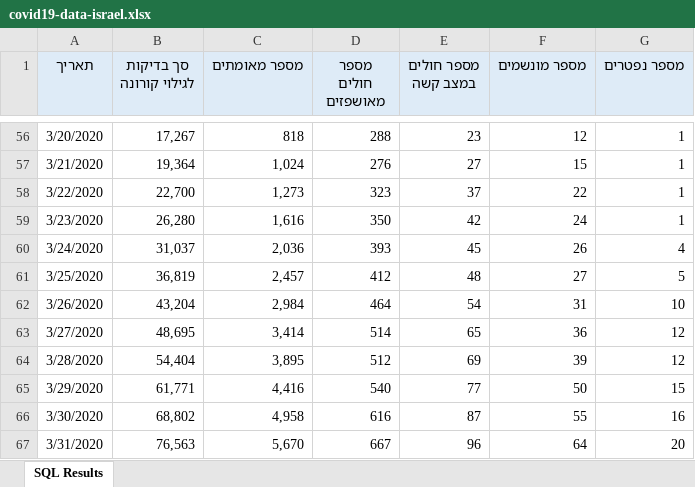
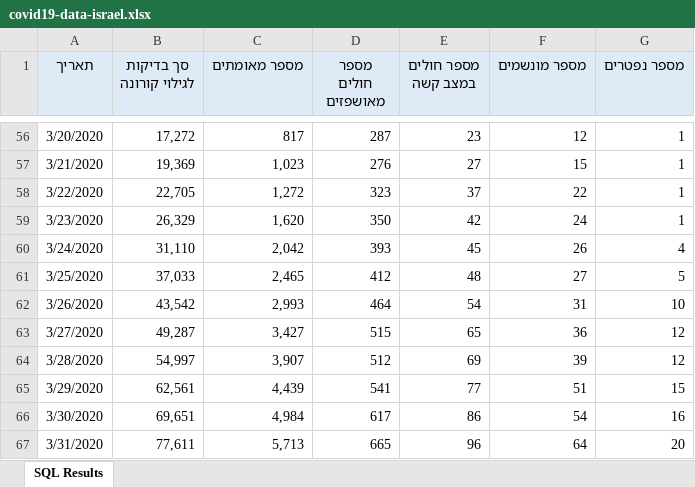
Before and after one commit to yuval-harpaz/covid-19-israel-matlab, an Excel workbook: data/Israel/covid19-data-israel.xlsx, sheet SQL Results, drawn as a sheet; only a part is shown, gaps mark what is left out; values as stored, in another font and other column widths than the file's, no borders; the diff covers the shown part only; the diff names each change by its address in the sheet, - before the commit and + after, or states it on an @@ line.

```diff
--- a/data/Israel/covid19-data-israel.xlsx (sheet SQL Results)
+++ b/data/Israel/covid19-data-israel.xlsx (sheet SQL Results)
-B56 (סך בדיקות לגילוי קורונה): 17,267
+B56 (סך בדיקות לגילוי קורונה): 17,272
-C56 (מספר מאומתים): 818
+C56 (מספר מאומתים): 817
-D56 (מספר חולים מאושפזים): 288
+D56 (מספר חולים מאושפזים): 287
-B57 (סך בדיקות לגילוי קורונה): 19,364
+B57 (סך בדיקות לגילוי קורונה): 19,369
-C57 (מספר מאומתים): 1,024
+C57 (מספר מאומתים): 1,023
-B58 (סך בדיקות לגילוי קורונה): 22,700
+B58 (סך בדיקות לגילוי קורונה): 22,705
-C58 (מספר מאומתים): 1,273
+C58 (מספר מאומתים): 1,272
-B59 (סך בדיקות לגילוי קורונה): 26,280
+B59 (סך בדיקות לגילוי קורונה): 26,329
-C59 (מספר מאומתים): 1,616
+C59 (מספר מאומתים): 1,620
-B60 (סך בדיקות לגילוי קורונה): 31,037
+B60 (סך בדיקות לגילוי קורונה): 31,110
-C60 (מספר מאומתים): 2,036
+C60 (מספר מאומתים): 2,042
-B61 (סך בדיקות לגילוי קורונה): 36,819
+B61 (סך בדיקות לגילוי קורונה): 37,033
-C61 (מספר מאומתים): 2,457
+C61 (מספר מאומתים): 2,465
-B62 (סך בדיקות לגילוי קורונה): 43,204
+B62 (סך בדיקות לגילוי קורונה): 43,542
-C62 (מספר מאומתים): 2,984
+C62 (מספר מאומתים): 2,993
-B63 (סך בדיקות לגילוי קורונה): 48,695
+B63 (סך בדיקות לגילוי קורונה): 49,287
-C63 (מספר מאומתים): 3,414
+C63 (מספר מאומתים): 3,427
-D63 (מספר חולים מאושפזים): 514
+D63 (מספר חולים מאושפזים): 515
-B64 (סך בדיקות לגילוי קורונה): 54,404
+B64 (סך בדיקות לגילוי קורונה): 54,997
-C64 (מספר מאומתים): 3,895
+C64 (מספר מאומתים): 3,907
-B65 (סך בדיקות לגילוי קורונה): 61,771
+B65 (סך בדיקות לגילוי קורונה): 62,561
-C65 (מספר מאומתים): 4,416
+C65 (מספר מאומתים): 4,439
-D65 (מספר חולים מאושפזים): 540
+D65 (מספר חולים מאושפזים): 541
-F65 (מספר מונשמים): 50
+F65 (מספר מונשמים): 51
-B66 (סך בדיקות לגילוי קורונה): 68,802
+B66 (סך בדיקות לגילוי קורונה): 69,651
-C66 (מספר מאומתים): 4,958
+C66 (מספר מאומתים): 4,984
-D66 (מספר חולים מאושפזים): 616
+D66 (מספר חולים מאושפזים): 617
-E66 (מספר חולים במצב קשה): 87
+E66 (מספר חולים במצב קשה): 86
-F66 (מספר מונשמים): 55
+F66 (מספר מונשמים): 54
-B67 (סך בדיקות לגילוי קורונה): 76,563
+B67 (סך בדיקות לגילוי קורונה): 77,611
-C67 (מספר מאומתים): 5,670
+C67 (מספר מאומתים): 5,713
-D67 (מספר חולים מאושפזים): 667
+D67 (מספר חולים מאושפזים): 665
```
Also changed, not shown: 5 added rows and 79 edited cells elsewhere in this sheet, 11 other files.
